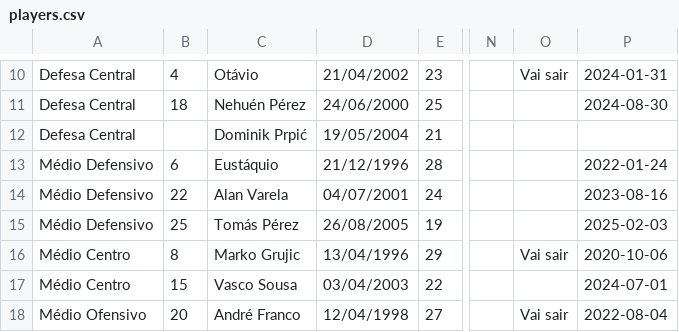
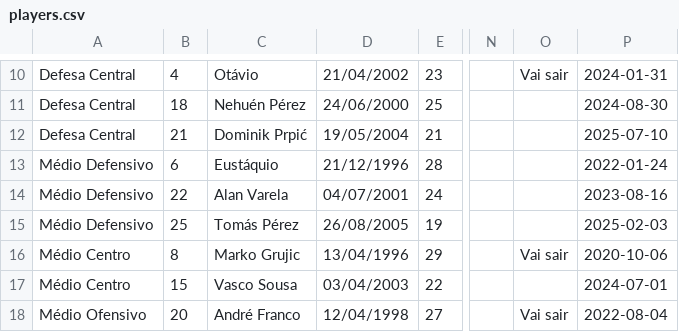
Before and after one commit to dnhtmir/dnhtcode, a CSV file: go/plantel/players.csv, drawn as a sheet; only a part is shown, gaps mark what is left out; the diff names each change by its address in the sheet, - before the commit and + after, or states it on an @@ line.

```diff
--- a/go/plantel/players.csv
+++ b/go/plantel/players.csv
-B12: (empty)
+B12: 21
-P12: (empty)
+P12: 2025-07-10
```
Also changed, not shown: 6 other files.
